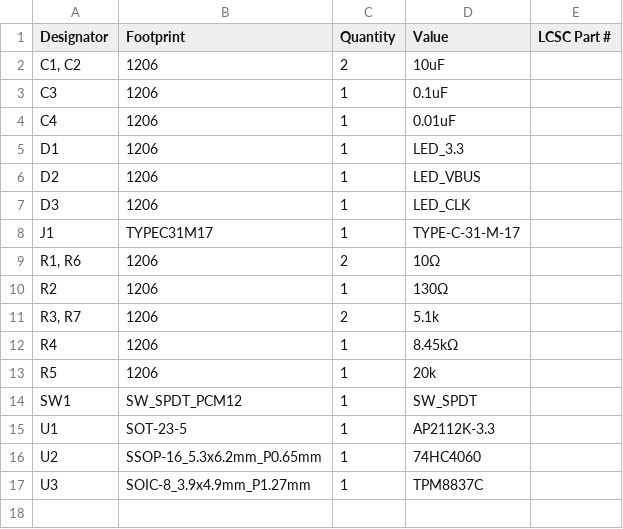
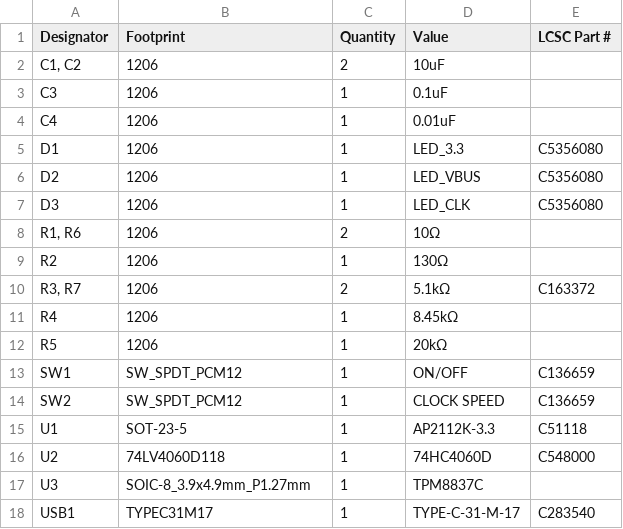
Before and after one commit to Pips801/minibadges, a CSV file: 3x3 Minibadge Display/production/bom.csv, drawn as a sheet.

```diff
--- a/3x3 Minibadge Display/production/bom.csv
+++ b/3x3 Minibadge Display/production/bom.csv
@@ -4,14 +4,15 @@ C3,1206,1,0.1uF,
 C4,1206,1,0.01uF,
-D1,1206,1,LED_3.3,
-D2,1206,1,LED_VBUS,
-D3,1206,1,LED_CLK,
-J1,TYPEC31M17,1,TYPE-C-31-M-17,
+D1,1206,1,LED_3.3,C5356080
+D2,1206,1,LED_VBUS,C5356080
+D3,1206,1,LED_CLK,C5356080
 "R1, R6",1206,2,10Ω,
 R2,1206,1,130Ω,
-"R3, R7",1206,2,5.1k,
+"R3, R7",1206,2,5.1kΩ,C163372
 R4,1206,1,8.45kΩ,
-R5,1206,1,20k,
-SW1,SW_SPDT_PCM12,1,SW_SPDT,
-U1,SOT-23-5,1,AP2112K-3.3,
-U2,SSOP-16_5.3x6.2mm_P0.65mm,1,74HC4060,
+R5,1206,1,20kΩ,
+SW1,SW_SPDT_PCM12,1,ON/OFF,C136659
+SW2,SW_SPDT_PCM12,1,CLOCK SPEED,C136659
+U1,SOT-23-5,1,AP2112K-3.3,C51118
+U2,74LV4060D118,1,74HC4060D,C548000
 U3,SOIC-8_3.9x4.9mm_P1.27mm,1,TPM8837C,
+USB1,TYPEC31M17,1,TYPE-C-31-M-17,C283540
```
Also changed, not shown: 3x3 Minibadge Display/production/designators.csv, 3x3 Minibadge Display/production/positions.csv, 6 other files.
